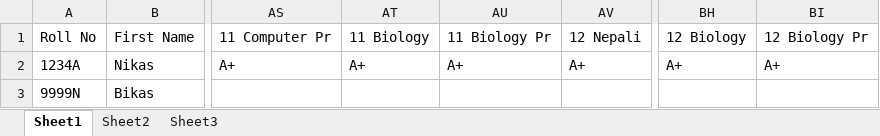
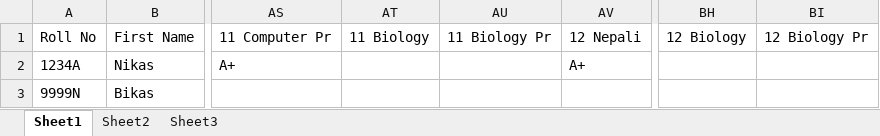
Before and after one commit to wasdthedebugger/transcript-management-system, an Excel workbook: templates/tms.xlsx, sheet Sheet1, drawn as a sheet; only a part is shown, gaps mark what is left out; values as stored, in another font and other column widths than the file's, no borders; the diff names each change by its address in the sheet, - before the commit and + after, or states it on an @@ line.

```diff
--- a/templates/tms.xlsx (sheet Sheet1)
+++ b/templates/tms.xlsx (sheet Sheet1)
-AT2: A+
+AT2: (empty)
-AU2: A+
+AU2: (empty)
-BH2: A+
+BH2: (empty)
-BI2: A+
+BI2: (empty)
```
Also changed, not shown: 10 other files.
